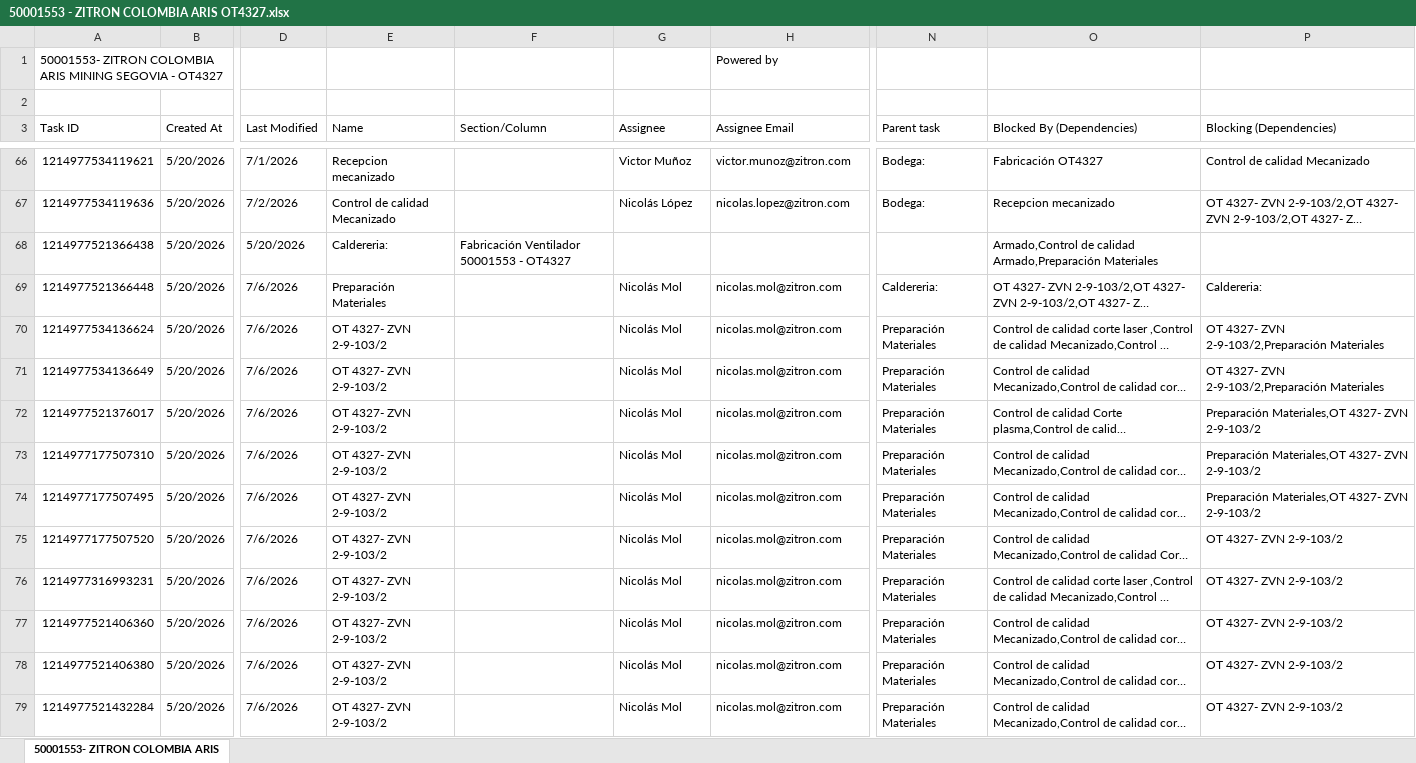
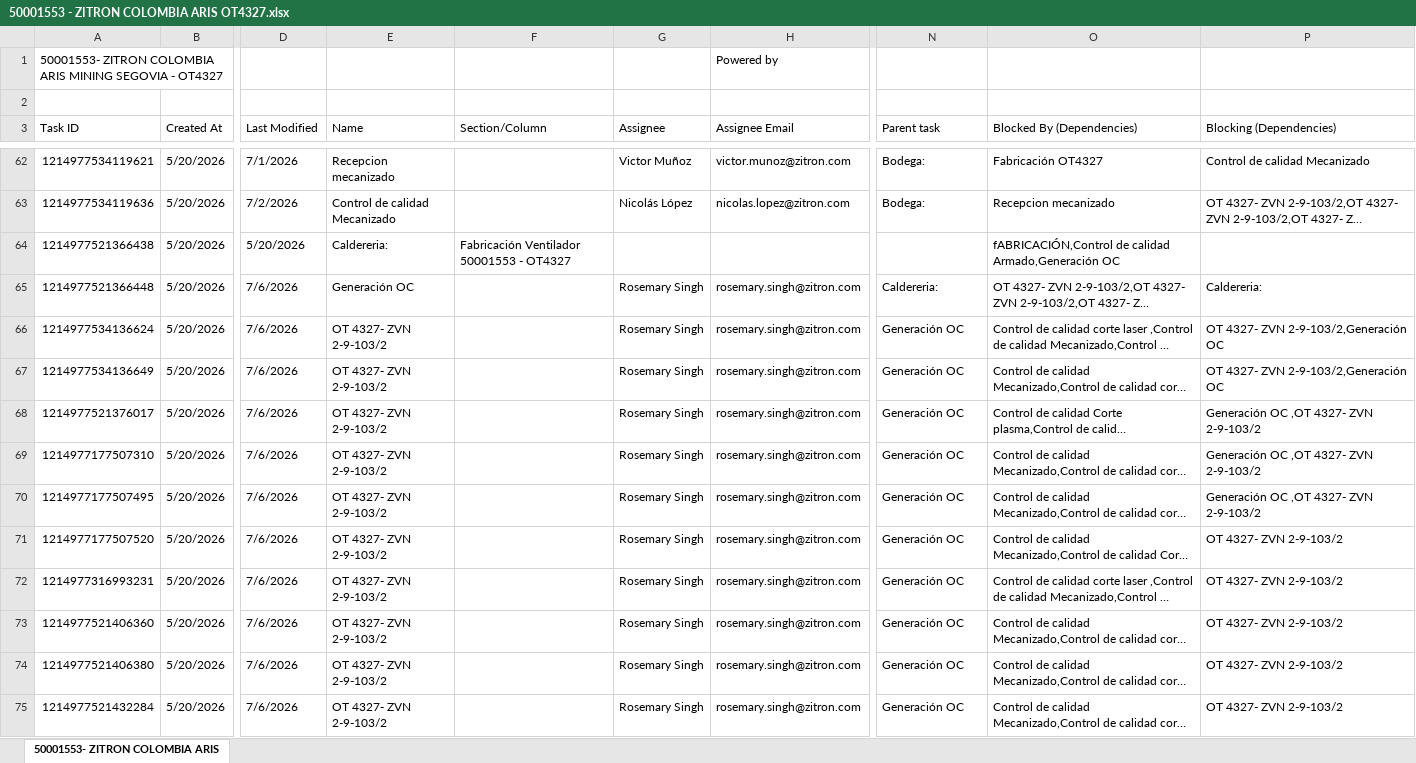
Before and after one commit to Nicolas-2026z/zitron-dashboard, an Excel workbook: data/50001553 - ZITRON COLOMBIA ARIS OT4327.xlsx, sheet 50001553- ZITRON COLOMBIA ARIS, drawn as a sheet; only a part is shown, gaps mark what is left out; long unchanged cells end in …; values as stored, in another font and other column widths than the file's, no cell formats; charts and pictures not drawn; addresses are those after the commit; the diff covers the shown part only; the diff names each change by its address in the sheet, - before the commit and + after, or states it on an @@ line.

```diff
--- a/data/50001553 - ZITRON COLOMBIA ARIS OT4327.xlsx (sheet 50001553- ZITRON COLOMBIA ARIS)
+++ b/data/50001553 - ZITRON COLOMBIA ARIS OT4327.xlsx (sheet 50001553- ZITRON COLOMBIA ARIS)
-O64 (Blocked By (Dependencies)): Armado,Control de calidad Armado,Preparación Materiales
+O64 (Blocked By (Dependencies)): fABRICACIÓN,Control de calidad Armado,Generación OC
-E65 (Name): Preparación Materiales
+E65 (Name): Generación OC
-G65:G75 (Assignee): Nicolás Mol
+G65:G75 (Assignee): Rosemary Singh
-H65:H75 (Assignee Email): nicolas.mol@zitron.com
+H65:H75 (Assignee Email): rosemary.singh@zitron.com
-N66:N75 (Parent task): Preparación Materiales
+N66:N75 (Parent task): Generación OC
-P66:P67 (Blocking (Dependencies)): OT 4327- ZVN 2-9-103/2,Preparación Materiales
+P66:P67 (Blocking (Dependencies)): OT 4327- ZVN 2-9-103/2,Generación OC
-P68:P70 (Blocking (Dependencies)): Preparación Materiales,OT 4327- ZVN 2-9-103/2
+P68:P70 (Blocking (Dependencies)): Generación OC ,OT 4327- ZVN 2-9-103/2
```
Also changed, not shown: 5 removed rows and 59 edited cells elsewhere in this sheet, cell formats, data/50001477 - TRITON MINERA.xlsx, data/50001499 - EQ CHAPARRAL.xlsx, 42 other files.
